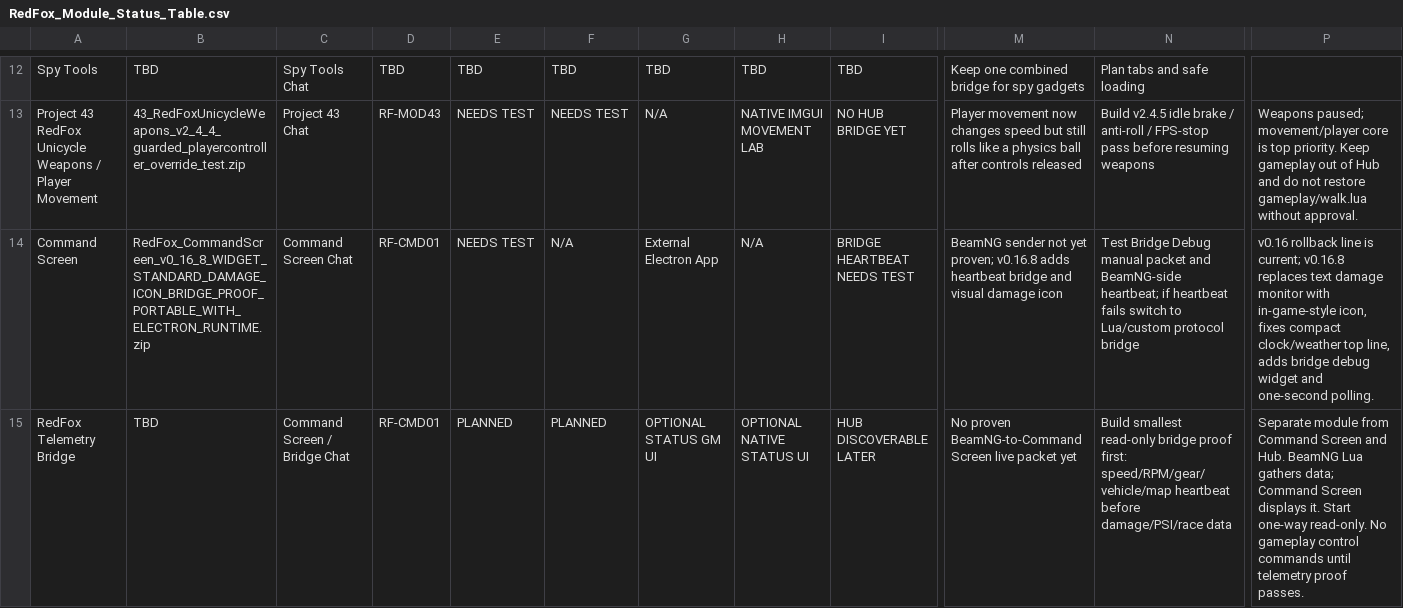
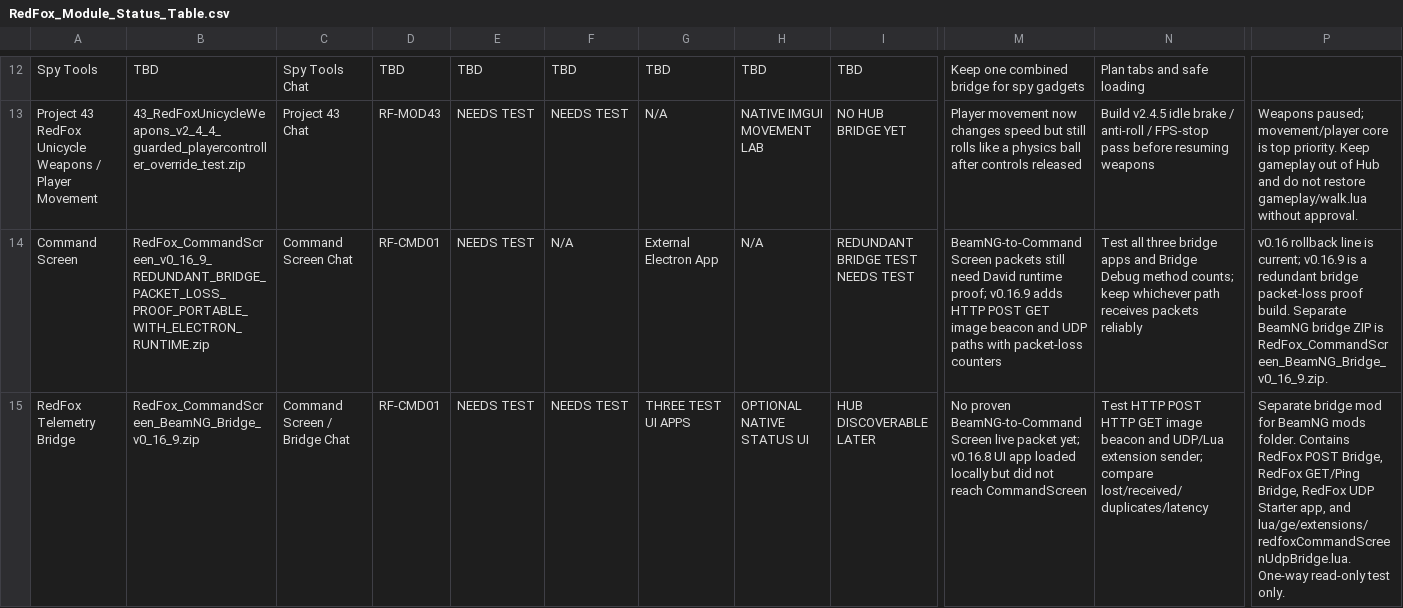
Before and after one commit to redfoxtrystman/RedFox_Master_Control, a CSV file: RedFox_Module_Status_Table.csv, drawn as a sheet; only a part is shown, gaps mark what is left out; the diff names each change by its address in the sheet, - before the commit and + after, or states it on an @@ line.

Commit message:
Update Command Screen v0.16.9 bridge test status

```diff
--- a/RedFox_Module_Status_Table.csv
+++ b/RedFox_Module_Status_Table.csv
-B14: RedFox_CommandScreen_v0_16_8_WIDGET_STANDARD_DAMAGE_ICON_BRIDGE_PROOF_PORTABLE_WITH_ELECTRON_RUNTIME.zip
+B14: RedFox_CommandScreen_v0_16_9_REDUNDANT_BRIDGE_PACKET_LOSS_PROOF_PORTABLE_WITH_ELECTRON_RUNTIME.zip
-I14: BRIDGE HEARTBEAT NEEDS TEST
+I14: REDUNDANT BRIDGE TEST NEEDS TEST
-M14: BeamNG sender not yet proven; v0.16.8 adds heartbeat bridge and visual damage icon
+M14: BeamNG-to-CommandScreen packets still need David runtime proof; v0.16.9 adds HTTP POST GET image beacon and UDP paths with packet-loss counters
-N14: Test Bridge Debug manual packet and BeamNG-side heartbeat; if heartbeat fails switch to Lua/custom protocol bridge
+N14: Test all three bridge apps and Bridge Debug method counts; keep whichever path receives packets reliably
-P14: …is current; v0.16.8 replaces text damage monitor with in-game-style icon, fixes compact clock/weather top line, adds bridge debug widget and one-second polling.
+P14: …is current; v0.16.9 is a redundant bridge packet-loss proof build. Separate BeamNG bridge ZIP is RedFox_CommandScreen_BeamNG_Bridge_v0_16_9.zip.
-B15: TBD
+B15: RedFox_CommandScreen_BeamNG_Bridge_v0_16_9.zip
-E15: PLANNED
+E15: NEEDS TEST
-F15: PLANNED
+F15: NEEDS TEST
-G15: OPTIONAL STATUS GM UI
+G15: THREE TEST UI APPS
-M15: …live packet yet
+M15: …live packet yet; v0.16.8 UI app loaded locally but did not reach CommandScreen
-N15: Build smallest read-only bridge proof first: speed/RPM/gear/vehicle/map heartbeat before damage/PSI/race data
+N15: Test HTTP POST HTTP GET image beacon and UDP/Lua extension sender; compare lost/received/duplicates/latency
-P15: Separate module from Command Screen and Hub. BeamNG Lua gathers data; Command Screen displays it. Start one-way read-only. No gameplay control commands until telemetry proof passes.
+P15: Separate bridge mod for BeamNG mods folder. Contains RedFox POST Bridge, RedFox GET/Ping Bridge, RedFox UDP Starter app, and lua/ge/extensions/redfoxCommandScreenUdpBridge.lua. One-way read-only test only.
```
